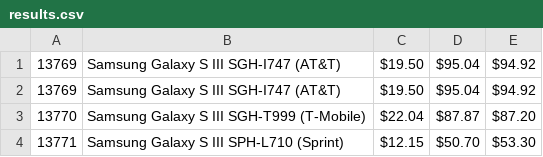
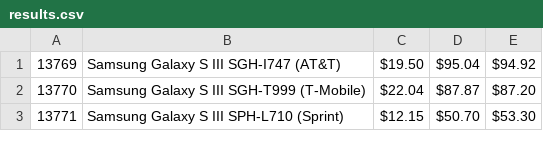
Before and after one commit to markscoin/simplebuyback, a CSV file: results.csv, drawn as a sheet; only a part is shown.

```diff
--- a/results.csv
+++ b/results.csv
@@ -1,3 +1,2 @@
 13769,Samsung Galaxy S III SGH-I747 (AT&T),$19.50,$95.04,$94.92
-13769,Samsung Galaxy S III SGH-I747 (AT&T),$19.50,$95.04,$94.92
 13770,Samsung Galaxy S III SGH-T999 (T-Mobile),$22.04,$87.87,$87.20
```
Also changed, not shown: 26 other files.
